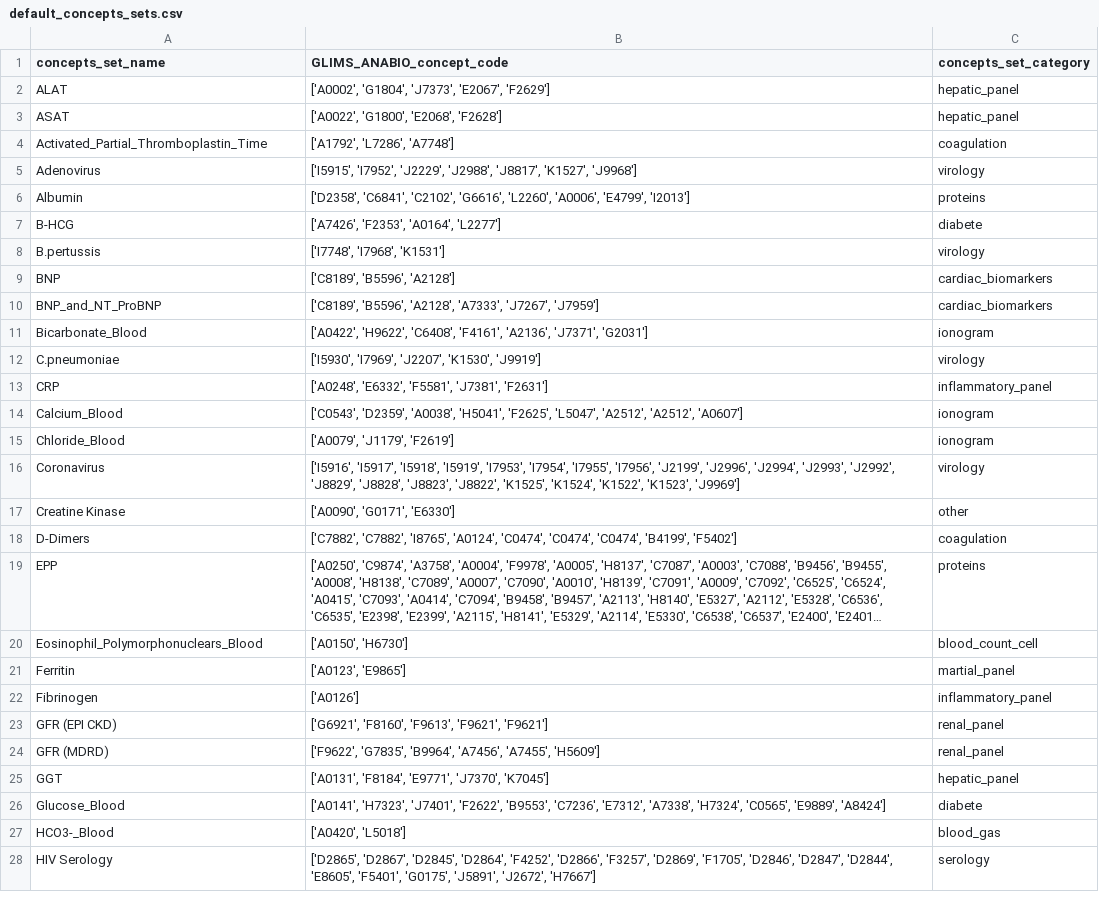
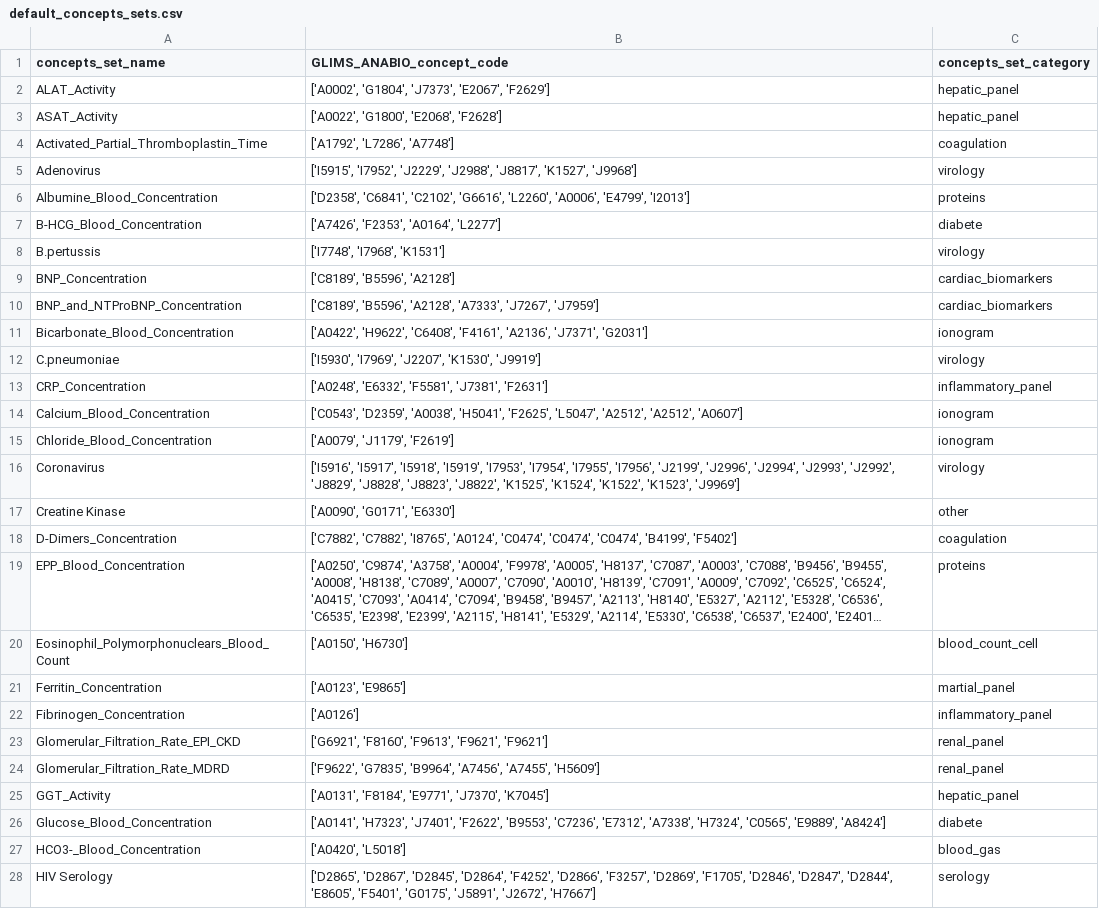
Before and after one commit to aphp/eds-scikit, a CSV file: eds_scikit/datasets/default_concepts_sets.csv, drawn as a sheet; only a part is shown; long unchanged cells end in …; the diff covers the shown part only; the diff names each change by its address in the sheet, - before the commit and + after, or states it on an @@ line.

```diff
--- a/eds_scikit/datasets/default_concepts_sets.csv
+++ b/eds_scikit/datasets/default_concepts_sets.csv
-A2 (concepts_set_name): ALAT
+A2 (concepts_set_name): ALAT_Activity
-A3 (concepts_set_name): ASAT
+A3 (concepts_set_name): ASAT_Activity
-A6 (concepts_set_name): Albumin
+A6 (concepts_set_name): Albumine_Blood_Concentration
-A7 (concepts_set_name): B-HCG
+A7 (concepts_set_name): B-HCG_Blood_Concentration
-A9 (concepts_set_name): BNP
+A9 (concepts_set_name): BNP_Concentration
-A10 (concepts_set_name): BNP_and_NT_ProBNP
+A10 (concepts_set_name): BNP_and_NTProBNP_Concentration
-A11 (concepts_set_name): Bicarbonate_Blood
+A11 (concepts_set_name): Bicarbonate_Blood_Concentration
-A13 (concepts_set_name): CRP
+A13 (concepts_set_name): CRP_Concentration
-A14 (concepts_set_name): Calcium_Blood
+A14 (concepts_set_name): Calcium_Blood_Concentration
-A15 (concepts_set_name): Chloride_Blood
+A15 (concepts_set_name): Chloride_Blood_Concentration
-A18 (concepts_set_name): D-Dimers
+A18 (concepts_set_name): D-Dimers_Concentration
-A19 (concepts_set_name): EPP
+A19 (concepts_set_name): EPP_Blood_Concentration
-A20 (concepts_set_name): Eosinophil_Polymorphonuclears_Blood
+A20 (concepts_set_name): Eosinophil_Polymorphonuclears_Blood_Count
-A21 (concepts_set_name): Ferritin
+A21 (concepts_set_name): Ferritin_Concentration
-A22 (concepts_set_name): Fibrinogen
+A22 (concepts_set_name): Fibrinogen_Concentration
-A23 (concepts_set_name): GFR (EPI CKD)
+A23 (concepts_set_name): Glomerular_Filtration_Rate_EPI_CKD
-A24 (concepts_set_name): GFR (MDRD)
+A24 (concepts_set_name): Glomerular_Filtration_Rate_MDRD
-A25 (concepts_set_name): GGT
+A25 (concepts_set_name): GGT_Activity
-A26 (concepts_set_name): Glucose_Blood
+A26 (concepts_set_name): Glucose_Blood_Concentration
-A27 (concepts_set_name): HCO3-_Blood
+A27 (concepts_set_name): HCO3-_Blood_Concentration
```
Also changed, not shown: 30 edited cells elsewhere in this file, 4 other files.
